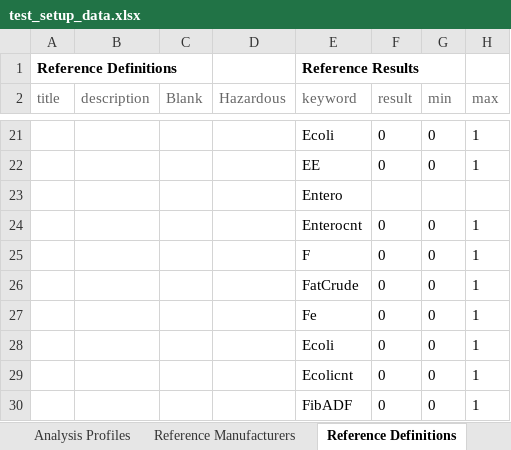
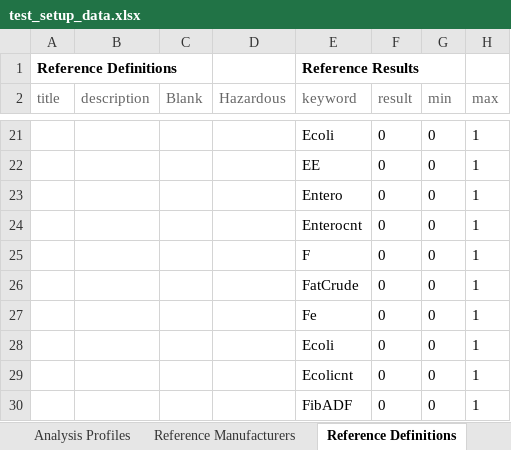
Before and after one commit to senaite/senaite.core, an Excel workbook: bika/lims/test_setup_data.xlsx, sheet Reference Definitions, drawn as a sheet; only a part is shown, gaps mark what is left out; values as stored, in another font and other column widths than the file's, no borders; removed rows and columns are numbered as before the commit, all else as after; the diff names each change by its address in the sheet, - before the commit and + after, or states it on an @@ line.

```diff
--- a/bika/lims/test_setup_data.xlsx (sheet Reference Definitions)
+++ b/bika/lims/test_setup_data.xlsx (sheet Reference Definitions)
-row 23:  |  |  |  | Entero
+row 23:  |  |  |  | Entero | 0 | 0 | 1
```
Also changed, not shown: sheet Calculations, sheet Analysis Services, 3 other files.
